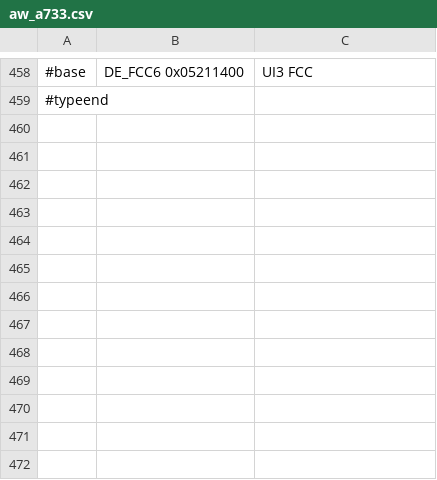
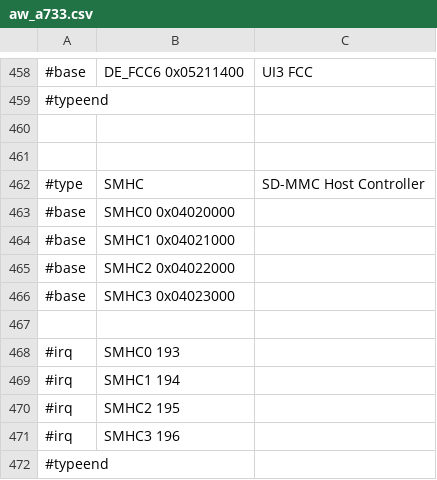
Before and after one commit to ua1arn/hftrx, a CSV file: tools/genregdefs/aw_a733/aw_a733.csv, drawn as a sheet; only a part is shown, gaps mark what is left out; the diff names each change by its address in the sheet, - before the commit and + after, or states it on an @@ line.

Commit message:
A733: smhc0..smhc3 added

```diff
--- a/tools/genregdefs/aw_a733/aw_a733.csv
+++ b/tools/genregdefs/aw_a733/aw_a733.csv
+row 460: (empty)
+row 461: (empty)
+row 462: #type | SMHC | SD-MMC Host Controller
+row 463: #base | SMHC0 0x04020000
+row 464: #base | SMHC1 0x04021000
+row 465: #base | SMHC2 0x04022000
+row 466: #base | SMHC3 0x04023000
+row 467: (empty)
+row 468: #irq | SMHC0 193
+row 469: #irq | SMHC1 194
+row 470: #irq | SMHC2 195
+row 471: #irq | SMHC3 196
+row 472: #typeend
```
Also changed, not shown: 3 other files.
